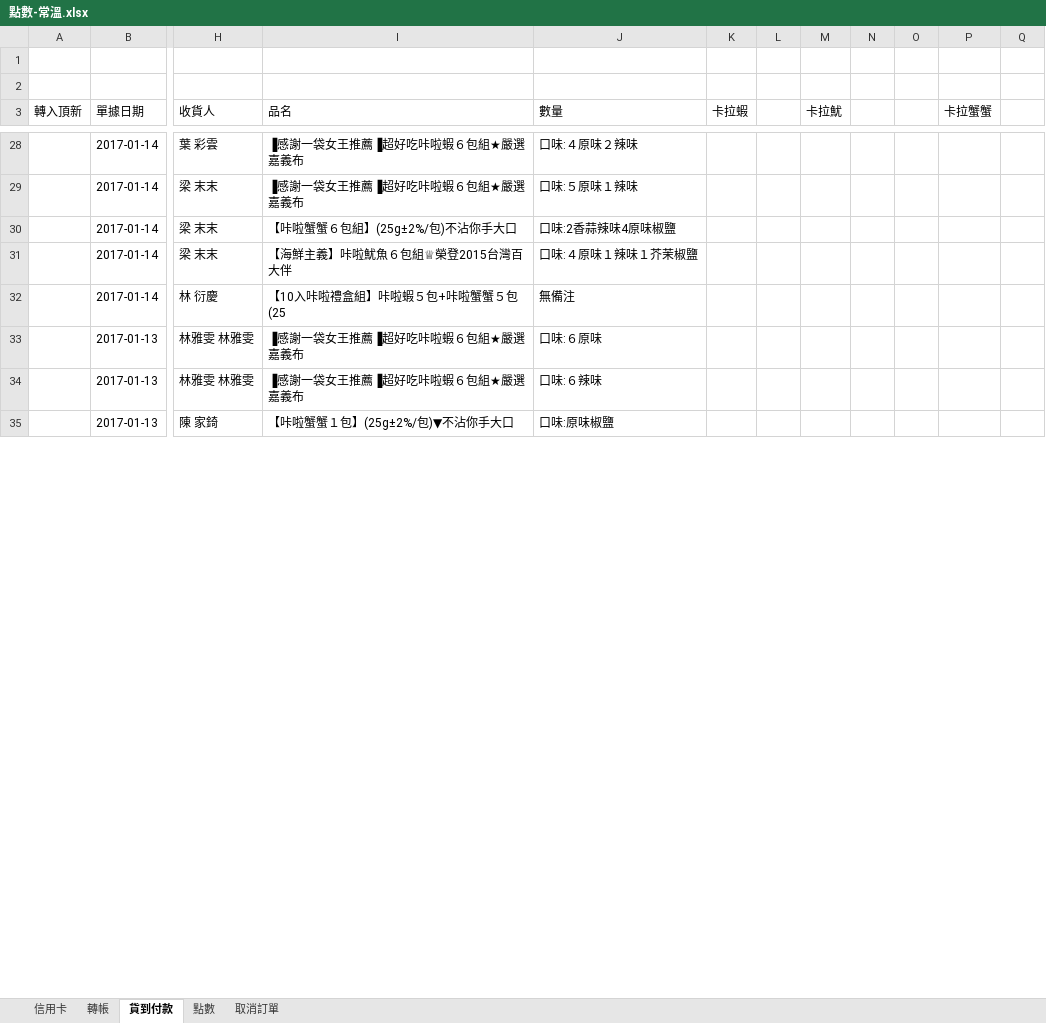
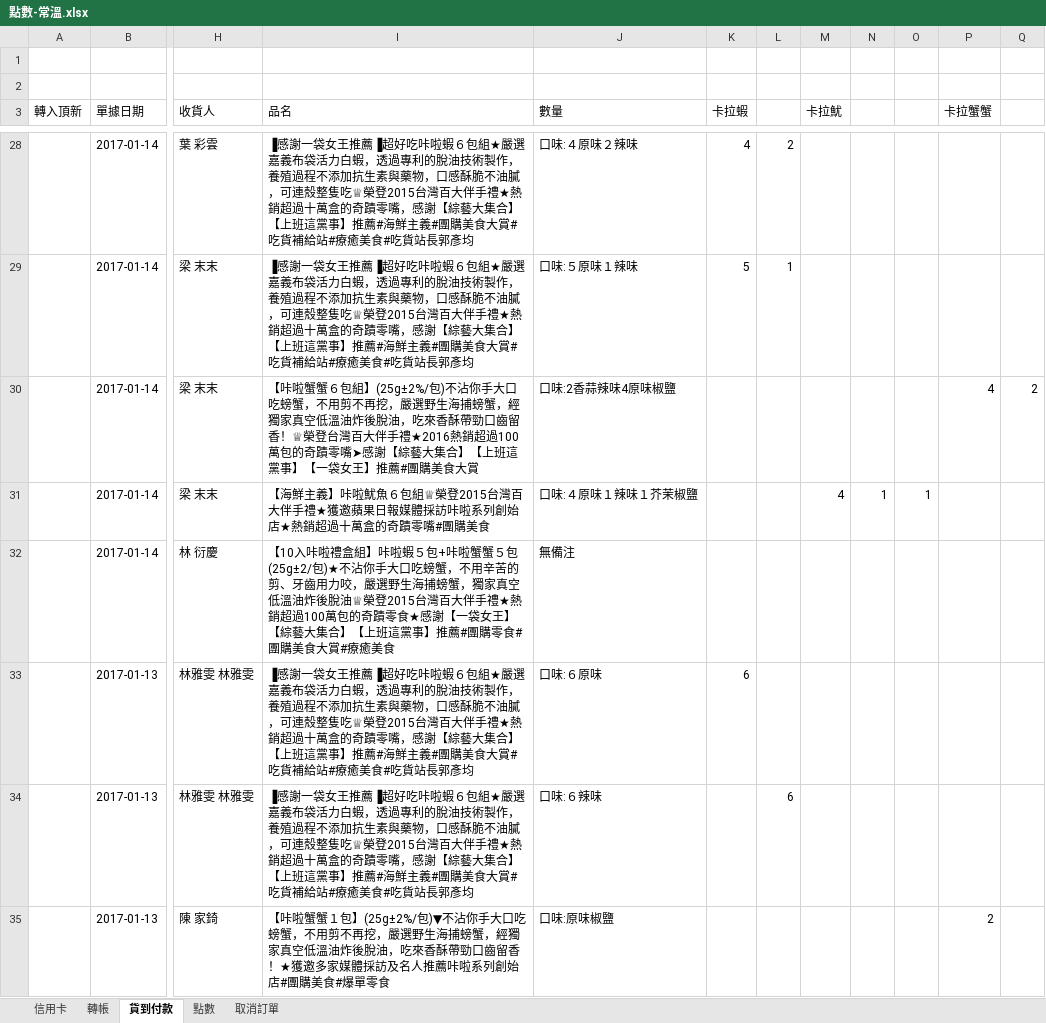
Before and after one commit to shtsai/Purchase-Order-Consolidation, an Excel workbook: 點數-常溫.xlsx, sheet 貨到付款, drawn as a sheet; only a part is shown, gaps mark what is left out; values as stored, in another font and other column widths than the file's, no cell formats; the diff covers the shown part only; the diff names each change by its address in the sheet, - before the commit and + after, or states it on an @@ line.

```diff
--- a/點數-常溫.xlsx (sheet 貨到付款)
+++ b/點數-常溫.xlsx (sheet 貨到付款)
-I28:I29 (品名): …選嘉義布
+I28:I29 (品名): …選嘉義布袋活力白蝦，透過專利的脫油技術製作，養殖過程不添加抗生素與藥物，口感酥脆不油膩，可連殼整隻吃♕榮登2015台灣百大伴手禮★熱銷超過十萬盒的奇蹟零嘴，感謝【綜藝大集合】【上班這黨事】推薦#海鮮主義#團購美食大賞#吃貨補給站#療癒美食#吃貨站長郭彥均
-K28 (卡拉蝦): (empty)
+K28 (卡拉蝦): 4
-L28: (empty)
+L28: 2
-K29 (卡拉蝦): (empty)
+K29 (卡拉蝦): 5
-L29: (empty)
+L29: 1
-I30 (品名): …你手大口
+I30 (品名): …你手大口吃螃蟹，不用剪不再挖，嚴選野生海捕螃蟹，經獨家真空低溫油炸後脫油，吃來香酥帶勁口齒留香！♕榮登台灣百大伴手禮★2016熱銷超過100萬包的奇蹟零嘴➤感謝【綜藝大集合】【上班這黨事】【一袋女王】推薦#團購美食大賞
-P30 (卡拉蟹蟹): (empty)
+P30 (卡拉蟹蟹): 4
-Q30: (empty)
+Q30: 2
-I31 (品名): 【海鮮主義】咔啦魷魚６包組♕榮登2015台灣百大伴
+I31 (品名): 【海鮮主義】咔啦魷魚６包組♕榮登2015台灣百大伴手禮★獲邀蘋果日報媒體採訪咔啦系列創始店★熱銷超過十萬盒的奇蹟零嘴#團購美食
-M31 (卡拉魷): (empty)
+M31 (卡拉魷): 4
-N31: (empty)
+N31: 1
-O31: (empty)
+O31: 1
-I32 (品名): …蟹蟹５包(25
+I32 (品名): …蟹蟹５包(25g±2/包)★不沾你手大口吃螃蟹，不用辛苦的剪、牙齒用力咬，嚴選野生海捕螃蟹，獨家真空低溫油炸後脫油♕榮登2015台灣百大伴手禮★熱銷超過100萬包的奇蹟零食★感謝【一袋女王】【綜藝大集合】【上班這黨事】推薦#團購零食#團購美食大賞#療癒美食
-I33:I34 (品名): …選嘉義布
+I33:I34 (品名): …選嘉義布袋活力白蝦，透過專利的脫油技術製作，養殖過程不添加抗生素與藥物，口感酥脆不油膩，可連殼整隻吃♕榮登2015台灣百大伴手禮★熱銷超過十萬盒的奇蹟零嘴，感謝【綜藝大集合】【上班這黨事】推薦#海鮮主義#團購美食大賞#吃貨補給站#療癒美食#吃貨站長郭彥均
-K33 (卡拉蝦): (empty)
+K33 (卡拉蝦): 6
-L34: (empty)
+L34: 6
-I35 (品名): …你手大口
+I35 (品名): …你手大口吃螃蟹，不用剪不再挖，嚴選野生海捕螃蟹，經獨家真空低溫油炸後脫油，吃來香酥帶勁口齒留香！★獲邀多家媒體採訪及名人推薦咔啦系列創始店#團購美食#爆單零食
-P35 (卡拉蟹蟹): (empty)
+P35 (卡拉蟹蟹): 2
```
Also changed, not shown: 1502 edited cells elsewhere in this sheet, sheet 信用卡, sheet 轉帳, sheet 點數, cell formats, 3 other files.
